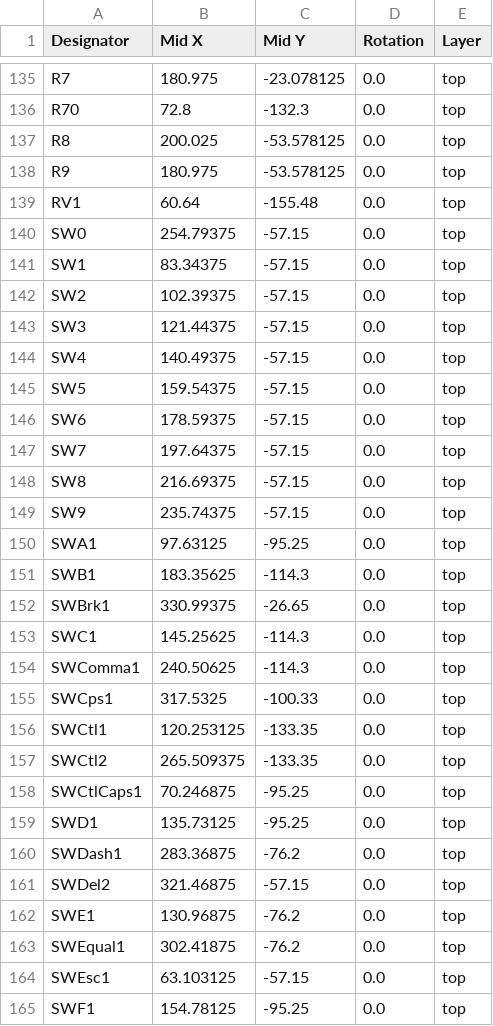
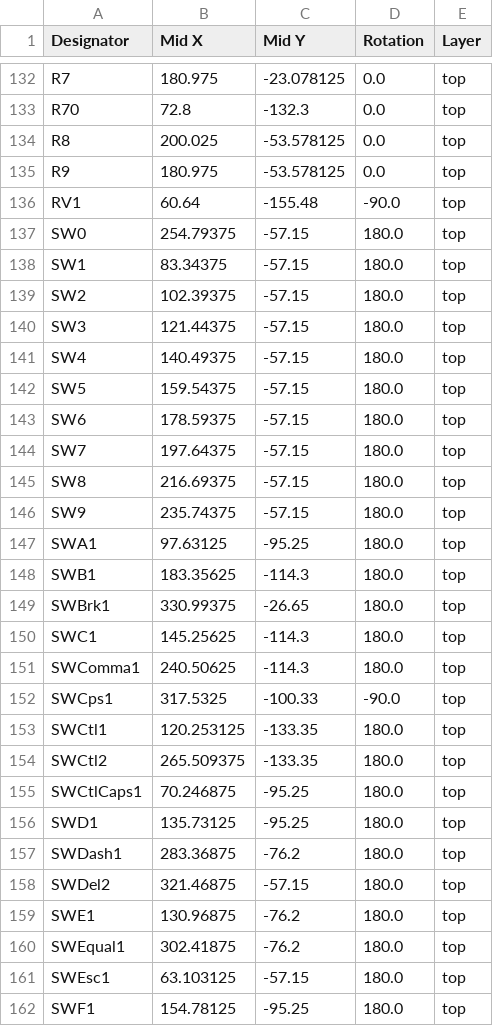
Before and after one commit to bleroy/3d-junkyard, a CSV file: Decent1200/Keyboard/production/Decent1200-pos.csv, drawn as a sheet; only a part is shown, gaps mark what is left out; the diff covers the shown part only.

```diff
--- a/Decent1200/Keyboard/production/Decent1200-pos.csv
+++ b/Decent1200/Keyboard/production/Decent1200-pos.csv
@@ -138,28 +135,28 @@ R8,200.025,-53.578125,0.0,top
 R9,180.975,-53.578125,0.0,top
-RV1,60.64,-155.48,0.0,top
-SW0,254.79375,-57.15,0.0,top
-SW1,83.34375,-57.15,0.0,top
-SW2,102.39375,-57.15,0.0,top
-SW3,121.44375,-57.15,0.0,top
-SW4,140.49375,-57.15,0.0,top
-SW5,159.54375,-57.15,0.0,top
-SW6,178.59375,-57.15,0.0,top
-SW7,197.64375,-57.15,0.0,top
-SW8,216.69375,-57.15,0.0,top
-SW9,235.74375,-57.15,0.0,top
-SWA1,97.63125,-95.25,0.0,top
-SWB1,183.35625,-114.3,0.0,top
-SWBrk1,330.99375,-26.65,0.0,top
-SWC1,145.25625,-114.3,0.0,top
-SWComma1,240.50625,-114.3,0.0,top
-SWCps1,317.5325,-100.33,0.0,top
-SWCtl1,120.253125,-133.35,0.0,top
-SWCtl2,265.509375,-133.35,0.0,top
-SWCtlCaps1,70.246875,-95.25,0.0,top
-SWD1,135.73125,-95.25,0.0,top
-SWDash1,283.36875,-76.2,0.0,top
-SWDel2,321.46875,-57.15,0.0,top
-SWE1,130.96875,-76.2,0.0,top
-SWEqual1,302.41875,-76.2,0.0,top
-SWEsc1,63.103125,-57.15,0.0,top
-SWF1,154.78125,-95.25,0.0,top
+RV1,60.64,-155.48,-90.0,top
+SW0,254.79375,-57.15,180.0,top
+SW1,83.34375,-57.15,180.0,top
+SW2,102.39375,-57.15,180.0,top
+SW3,121.44375,-57.15,180.0,top
+SW4,140.49375,-57.15,180.0,top
+SW5,159.54375,-57.15,180.0,top
+SW6,178.59375,-57.15,180.0,top
+SW7,197.64375,-57.15,180.0,top
+SW8,216.69375,-57.15,180.0,top
+SW9,235.74375,-57.15,180.0,top
+SWA1,97.63125,-95.25,180.0,top
+SWB1,183.35625,-114.3,180.0,top
+SWBrk1,330.99375,-26.65,180.0,top
+SWC1,145.25625,-114.3,180.0,top
+SWComma1,240.50625,-114.3,180.0,top
+SWCps1,317.5325,-100.33,-90.0,top
+SWCtl1,120.253125,-133.35,180.0,top
+SWCtl2,265.509375,-133.35,180.0,top
+SWCtlCaps1,70.246875,-95.25,180.0,top
+SWD1,135.73125,-95.25,180.0,top
+SWDash1,283.36875,-76.2,180.0,top
+SWDel2,321.46875,-57.15,180.0,top
+SWE1,130.96875,-76.2,180.0,top
+SWEqual1,302.41875,-76.2,180.0,top
+SWEsc1,63.103125,-57.15,180.0,top
+SWF1,154.78125,-95.25,180.0,top
```
Also changed, not shown: 4 removed rows and 44 edited cells elsewhere in this file, Decent1200/Keyboard/production/Decent1200-bom.csv.
